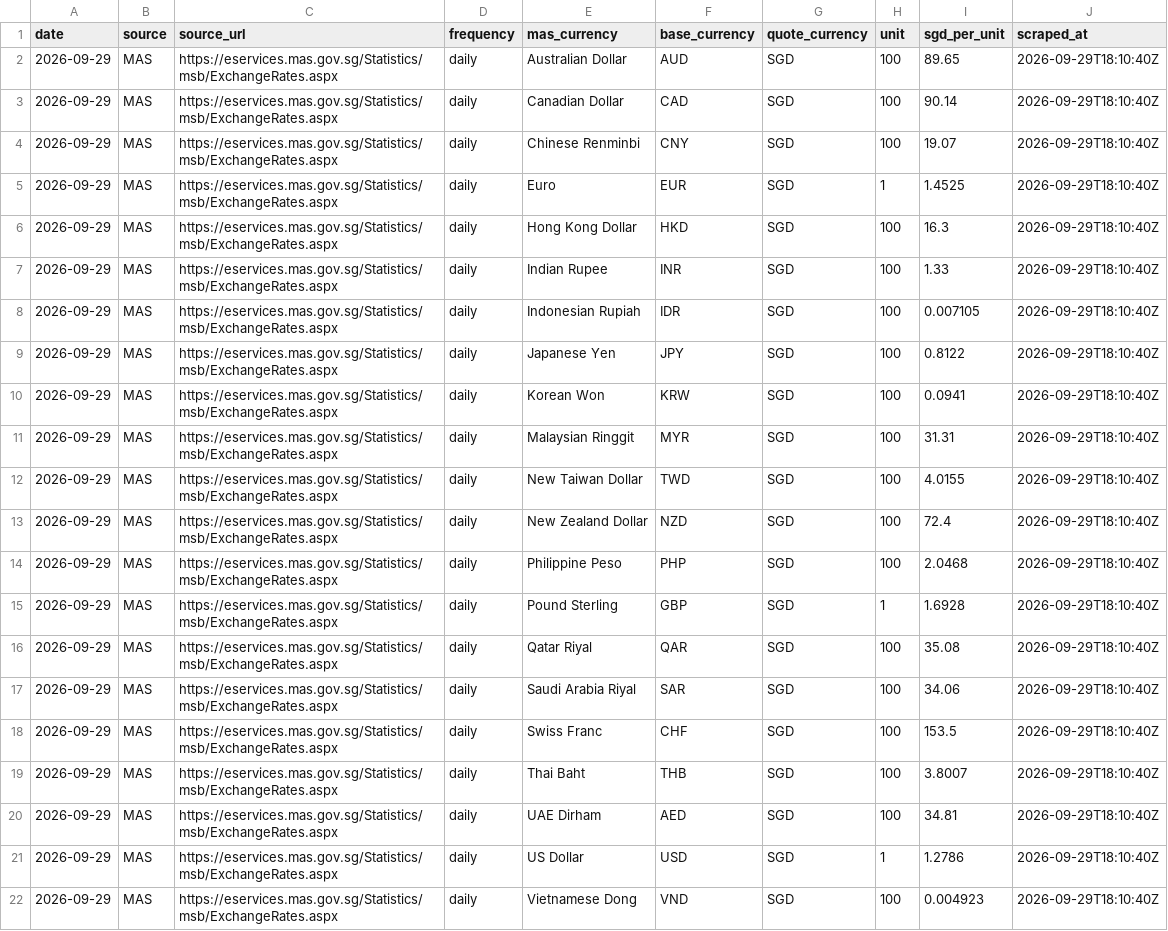
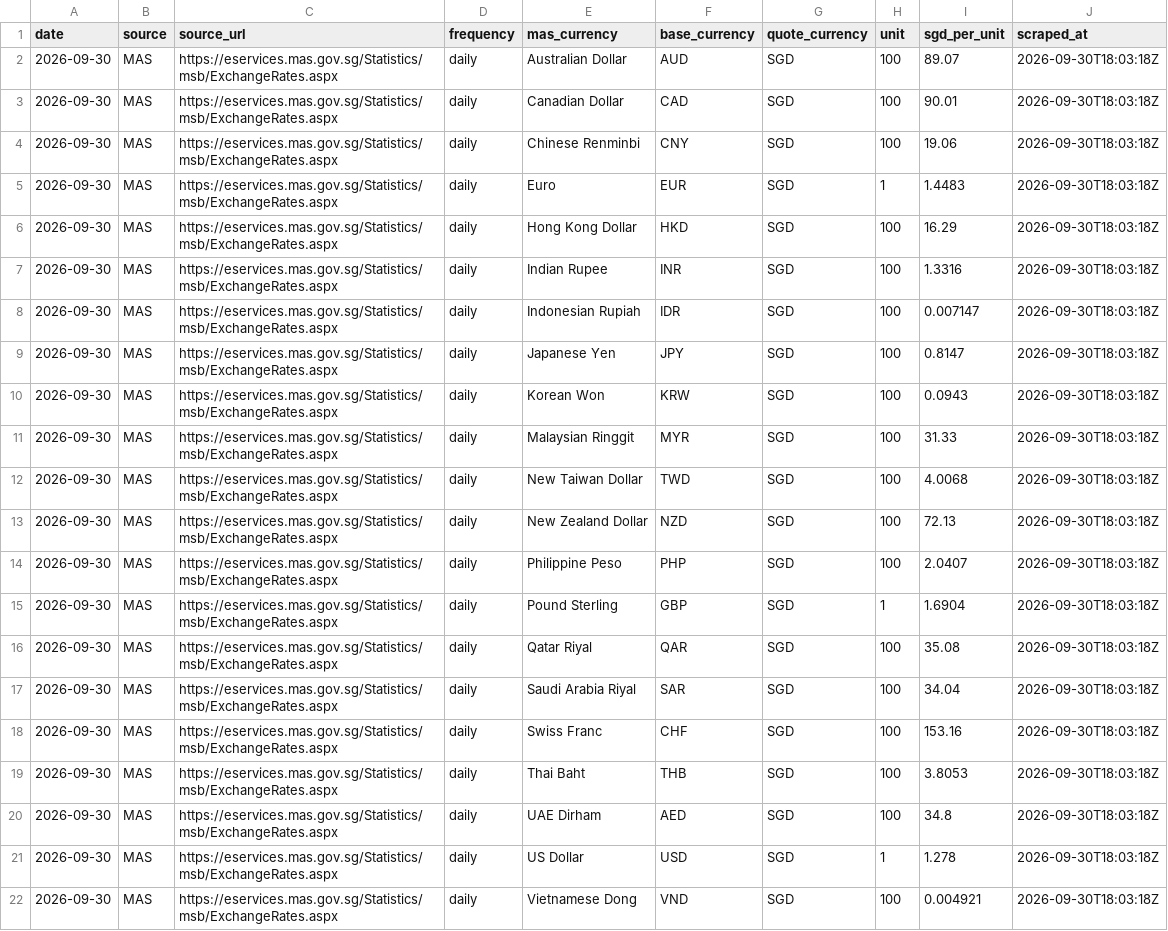
Before and after one commit to binoybhanujan/fx-margin-scraper, a CSV file: data/market/latest.csv, drawn as a sheet; the diff names each change by its address in the sheet, - before the commit and + after, or states it on an @@ line.

```diff
--- a/data/market/latest.csv
+++ b/data/market/latest.csv
-A2:A22 (date): 2026-09-29
+A2:A22 (date): 2026-09-30
-I2 (sgd_per_unit): 89.65
+I2 (sgd_per_unit): 89.07
-J2:J22 (scraped_at): 2026-09-29T18:10:40Z
+J2:J22 (scraped_at): 2026-09-30T18:03:18Z
-I3 (sgd_per_unit): 90.14
+I3 (sgd_per_unit): 90.01
-I4 (sgd_per_unit): 19.07
+I4 (sgd_per_unit): 19.06
-I5 (sgd_per_unit): 1.4525
+I5 (sgd_per_unit): 1.4483
-I6 (sgd_per_unit): 16.3
+I6 (sgd_per_unit): 16.29
-I7 (sgd_per_unit): 1.33
+I7 (sgd_per_unit): 1.3316
-I8 (sgd_per_unit): 0.007105
+I8 (sgd_per_unit): 0.007147
-I9 (sgd_per_unit): 0.8122
+I9 (sgd_per_unit): 0.8147
-I10 (sgd_per_unit): 0.0941
+I10 (sgd_per_unit): 0.0943
-I11 (sgd_per_unit): 31.31
+I11 (sgd_per_unit): 31.33
-I12 (sgd_per_unit): 4.0155
+I12 (sgd_per_unit): 4.0068
-I13 (sgd_per_unit): 72.4
+I13 (sgd_per_unit): 72.13
-I14 (sgd_per_unit): 2.0468
+I14 (sgd_per_unit): 2.0407
-I15 (sgd_per_unit): 1.6928
+I15 (sgd_per_unit): 1.6904
-I17 (sgd_per_unit): 34.06
+I17 (sgd_per_unit): 34.04
-I18 (sgd_per_unit): 153.5
+I18 (sgd_per_unit): 153.16
-I19 (sgd_per_unit): 3.8007
+I19 (sgd_per_unit): 3.8053
-I20 (sgd_per_unit): 34.81
+I20 (sgd_per_unit): 34.8
-I21 (sgd_per_unit): 1.2786
+I21 (sgd_per_unit): 1.278
-I22 (sgd_per_unit): 0.004923
+I22 (sgd_per_unit): 0.004921
```
Also changed, not shown: data/market/2026-08-20.csv, data/market/2026-08-21.csv, 31 other files.
